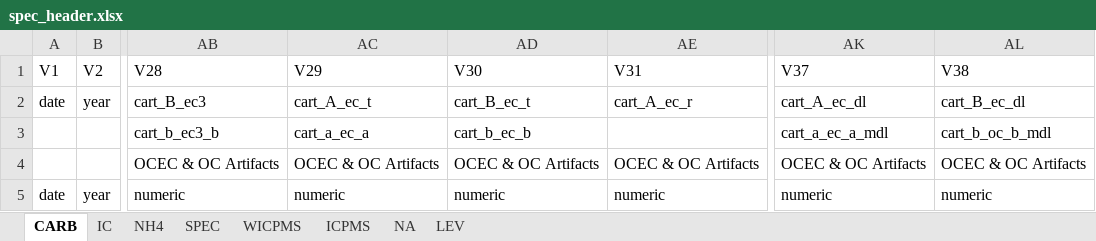
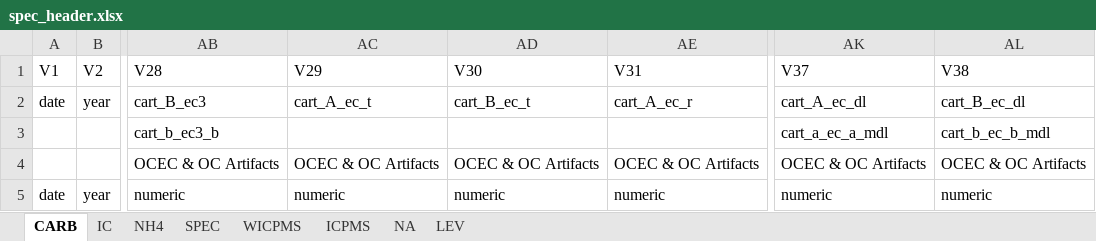
Before and after one commit to shannonjarvis9/NAPS_wrangling, an Excel workbook: header_files/spec_header.xlsx, sheet CARB, drawn as a sheet; only a part is shown, gaps mark what is left out; values as stored, in another font and other column widths than the file's, no borders; the diff names each change by its address in the sheet, - before the commit and + after, or states it on an @@ line.

```diff
--- a/header_files/spec_header.xlsx (sheet CARB)
+++ b/header_files/spec_header.xlsx (sheet CARB)
-AC3 (V29): cart_a_ec_a
+AC3 (V29): (empty)
-AD3 (V30): cart_b_ec_b
+AD3 (V30): (empty)
-AL3 (V38): cart_b_oc_b_mdl
+AL3 (V38): cart_b_ec_b_mdl
```
Also changed, not shown: sheet SPEC, 8 other files.
